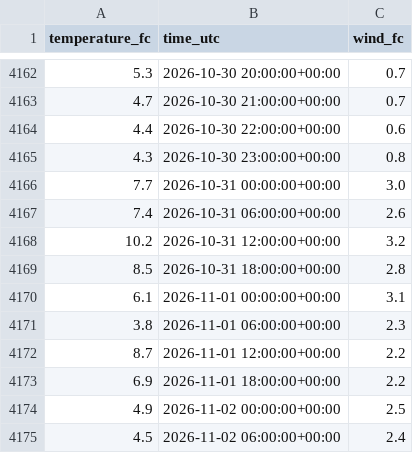
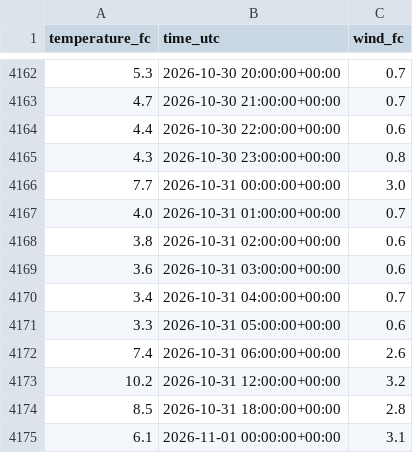
Before and after one commit to NilsJakob/met_weather, a CSV file: forecast.csv, drawn as a sheet; only a part is shown, gaps mark what is left out; the shorter side is filled out with more unchanged rows.

```diff
--- a/forecast.csv
+++ b/forecast.csv
@@ -4166,2 +4166,7 @@ temperature_fc,time_utc,wind_fc
 7.7,2026-10-31 00:00:00+00:00,3.0
+4.0,2026-10-31 01:00:00+00:00,0.7
+3.8,2026-10-31 02:00:00+00:00,0.6
+3.6,2026-10-31 03:00:00+00:00,0.6
+3.4,2026-10-31 04:00:00+00:00,0.7
+3.3,2026-10-31 05:00:00+00:00,0.6
 7.4,2026-10-31 06:00:00+00:00,2.6
```
Also changed, not shown: 1 other file.
